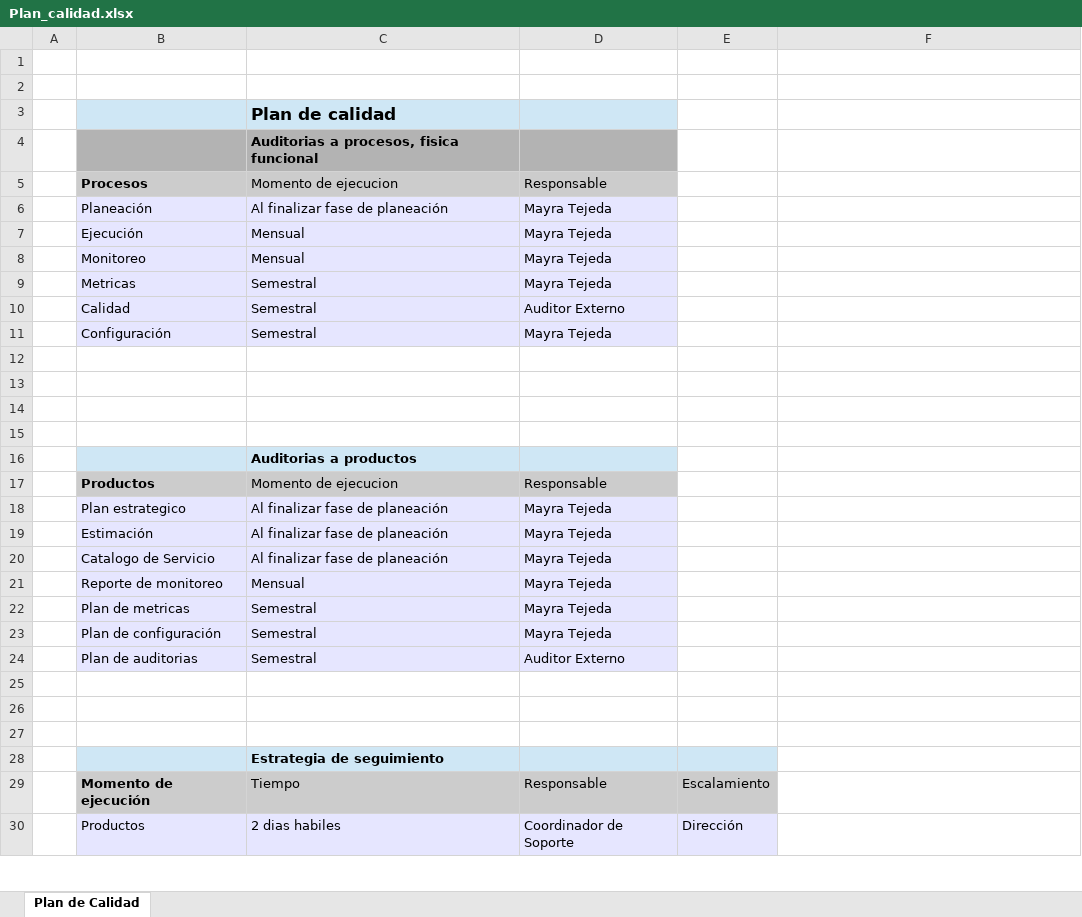
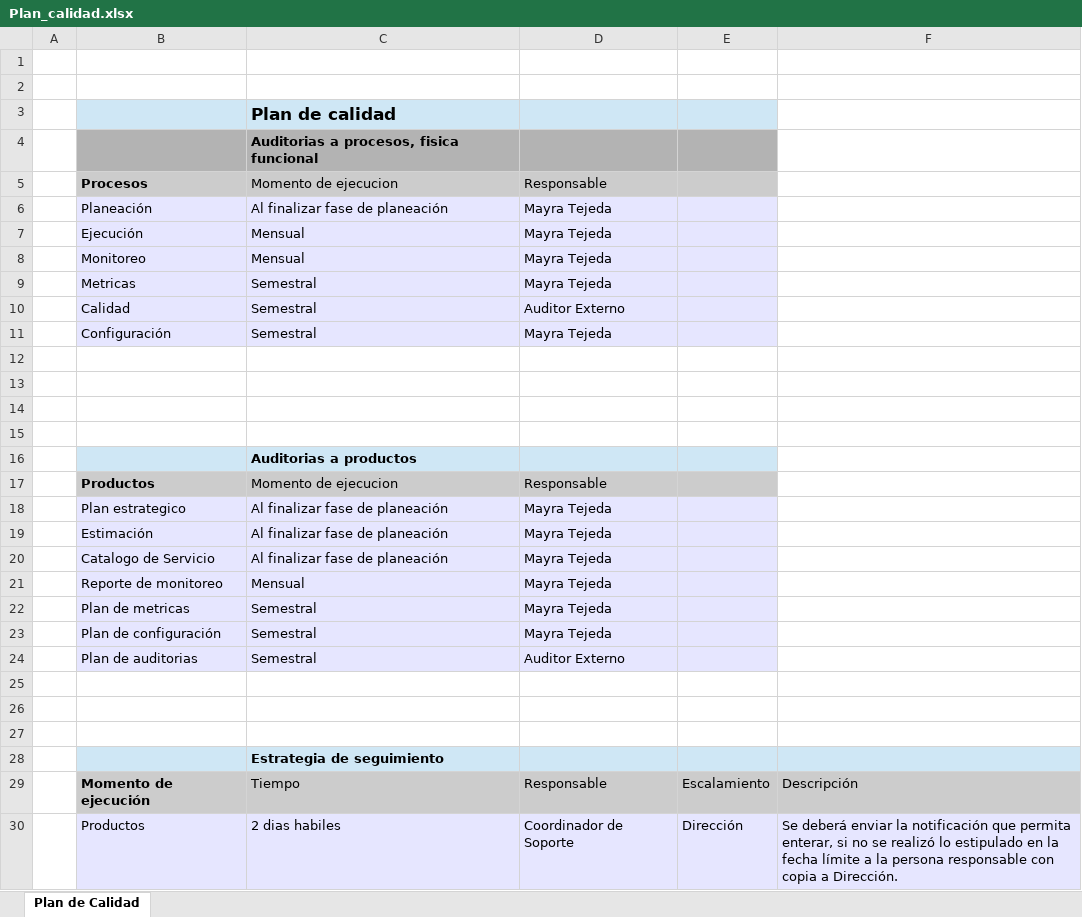
Before and after one commit to jovannyzepeda/qtp, an Excel workbook: qualtcom/Organizacional/Calidad/Plan_calidad.xlsx, sheet Plan de Calidad, drawn as a sheet; only a part is shown; values as stored, in another font and other column widths than the file's, no borders; the diff covers the shown part only; the diff names each change by its address in the sheet, - before the commit and + after, or states it on an @@ line.

Commit message:
Actualización Plan de Calidad

```diff
--- a/qualtcom/Organizacional/Calidad/Plan_calidad.xlsx (sheet Plan de Calidad)
+++ b/qualtcom/Organizacional/Calidad/Plan_calidad.xlsx (sheet Plan de Calidad)
-E3 fill: none
+E3 fill: #CFE7F5
-E4 fill: none
+E4 fill: #B3B3B3
-E5 fill: none
+E5 fill: #CCCCCC
-E6:E11 fill: none
+E6:E11 fill: #E6E6FF
-E16 fill: none
+E16 fill: #CFE7F5
-E17 fill: none
+E17 fill: #CCCCCC
-E18:E24 fill: none
+E18:E24 fill: #E6E6FF
-F28 fill: none
+F28 fill: #CFE7F5
-F29: (empty)
+F29: Descripción
-F29 fill: none
+F29 fill: #CCCCCC
-F30: (empty)
+F30: Se deberá enviar la notificación que permita enterar, si no se realizó lo estipulado en la fecha límite a la persona responsable con copia a Dirección.
-F30 fill: none
+F30 fill: #E6E6FF
```
Also changed, not shown: 1 edited cell and cell formats elsewhere in this sheet.
